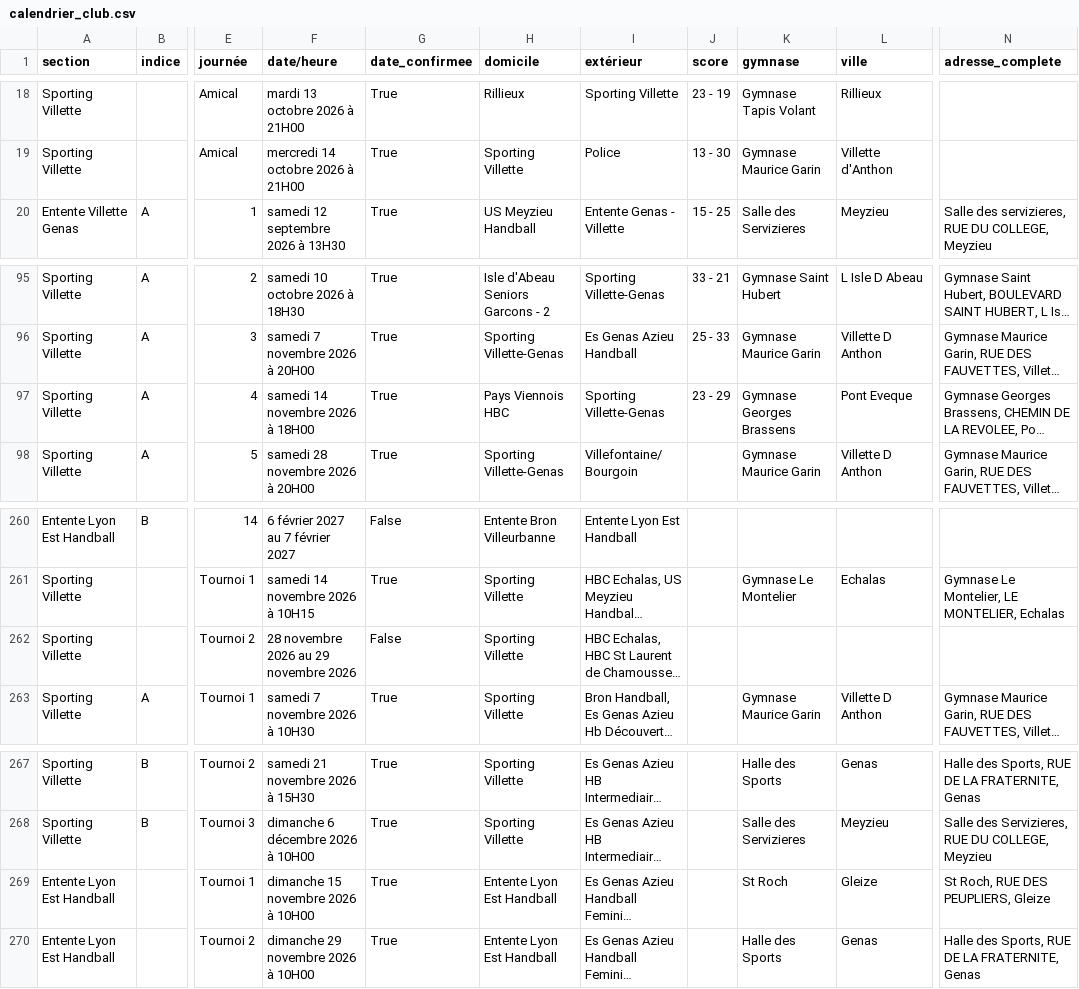
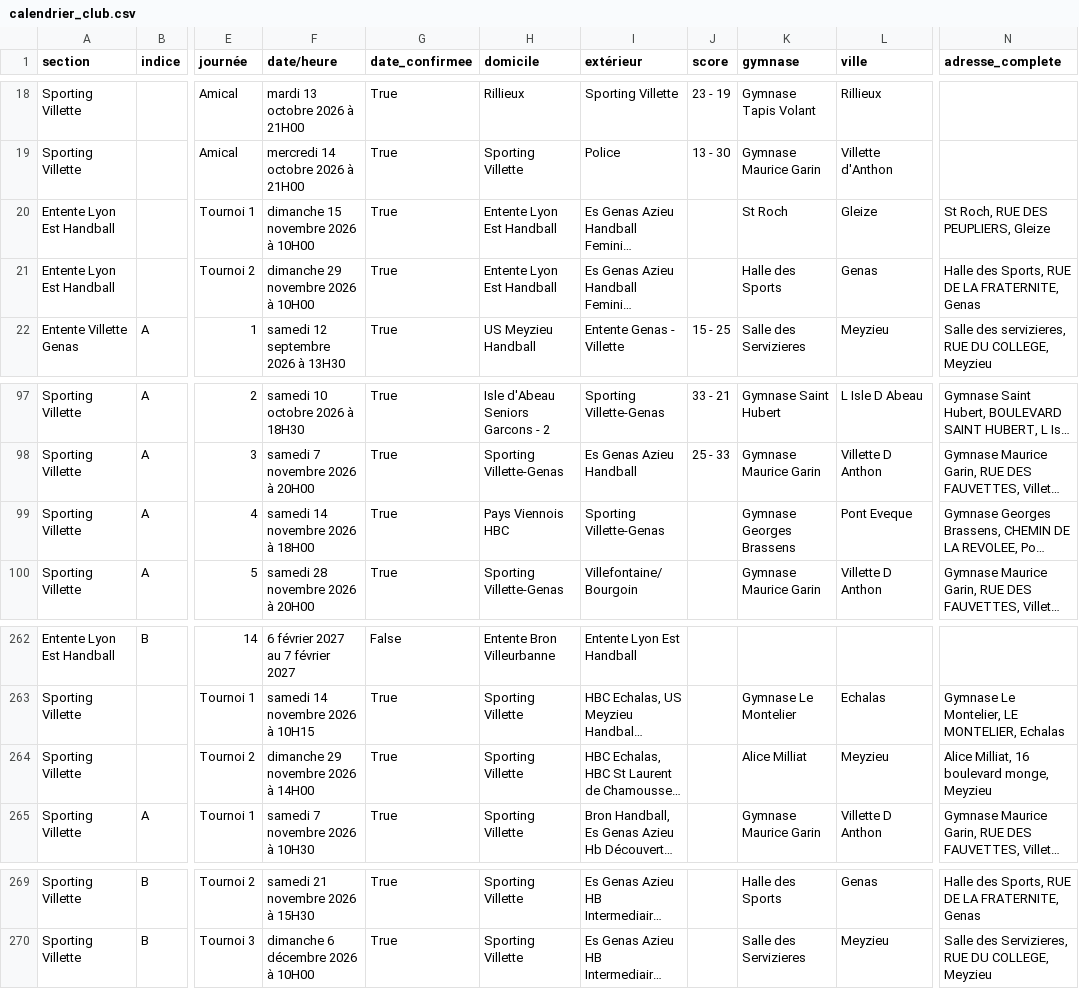
Before and after one commit to sportingvillette/competitions, a CSV file: data/calendrier_club.csv, drawn as a sheet; only a part is shown, gaps mark what is left out; long unchanged cells end in …; addresses are those after the commit; the diff names each change by its address in the sheet, - before the commit and + after, or states it on an @@ line.

```diff
--- a/data/calendrier_club.csv
+++ b/data/calendrier_club.csv
@@ row 269 moved to row 20: Entente Lyon Est Handball @@
@@ row 270 moved to row 21: Entente Lyon Est Handball @@
-J99 (score): 23 - 29
+J99 (score): (empty)
-F264 (date/heure): 28 novembre 2026 au 29 novembre 2026
+F264 (date/heure): dimanche 29 novembre 2026 à 14H00
-G264 (date_confirmee): False
+G264 (date_confirmee): True
-K264 (gymnase): (empty)
+K264 (gymnase): Alice Milliat
-L264 (ville): (empty)
+L264 (ville): Meyzieu
-N264 (adresse_complete): (empty)
+N264 (adresse_complete): Alice Milliat, 16 boulevard monge, Meyzieu
```
Also changed, not shown: data/classements_club.csv, 2 other files.
